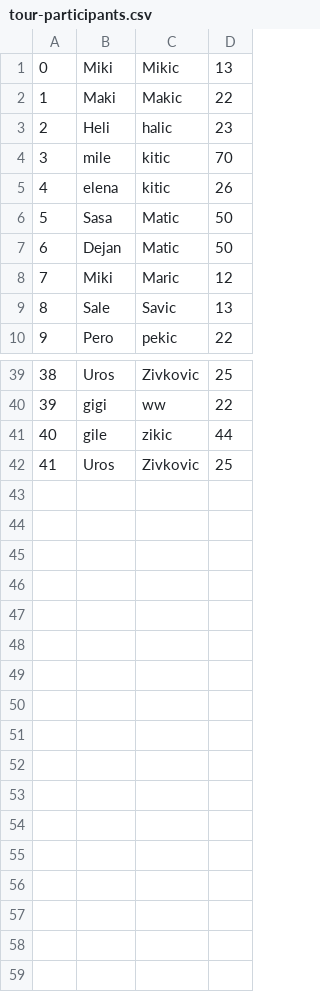
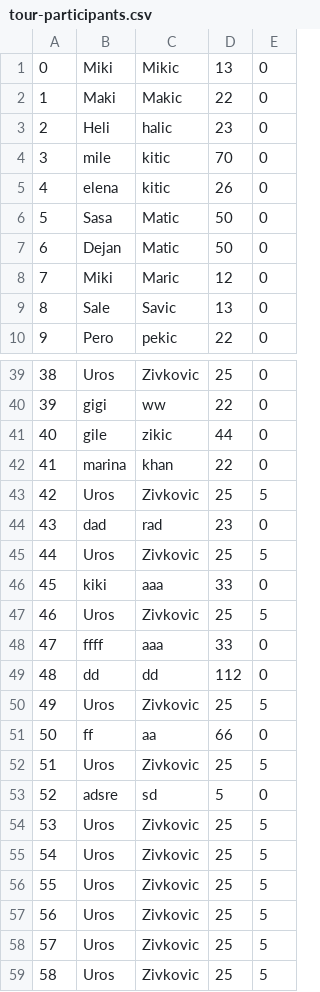
Before and after one commit to m4r1n4181/BookingApp, a CSV file: Resources/Data/tour-participants.csv, drawn as a sheet; only a part is shown, gaps mark what is left out; addresses are those after the commit; the diff names each change by its address in the sheet, - before the commit and + after, or states it on an @@ line.

```diff
--- a/Resources/Data/tour-participants.csv
+++ b/Resources/Data/tour-participants.csv
+column E, rows 1-10: all 0; rows 39-41: all 0; row 43: 5
+row 42: 41 | marina | khan | 22 | 0
@@ column A renumbered in row 43 @@
+row 44: 43 | dad | rad | 23 | 0
+row 45: 44 | Uros | Zivkovic | 25 | 5
+row 46: 45 | kiki | aaa | 33 | 0
+row 47: 46 | Uros | Zivkovic | 25 | 5
+row 48: 47 | ffff | aaa | 33 | 0
+row 49: 48 | dd | dd | 112 | 0
+row 50: 49 | Uros | Zivkovic | 25 | 5
+row 51: 50 | ff | aa | 66 | 0
+row 52: 51 | Uros | Zivkovic | 25 | 5
+row 53: 52 | adsre | sd | 5 | 0
+row 54: 53 | Uros | Zivkovic | 25 | 5
+row 55: 54 | Uros | Zivkovic | 25 | 5
+row 56: 55 | Uros | Zivkovic | 25 | 5
+row 57: 56 | Uros | Zivkovic | 25 | 5
+row 58: 57 | Uros | Zivkovic | 25 | 5
+row 59: 58 | Uros | Zivkovic | 25 | 5
```
Also changed, not shown: Resources/Data/keyPoint.csv, Resources/Data/notifications.csv, 20 other files.
